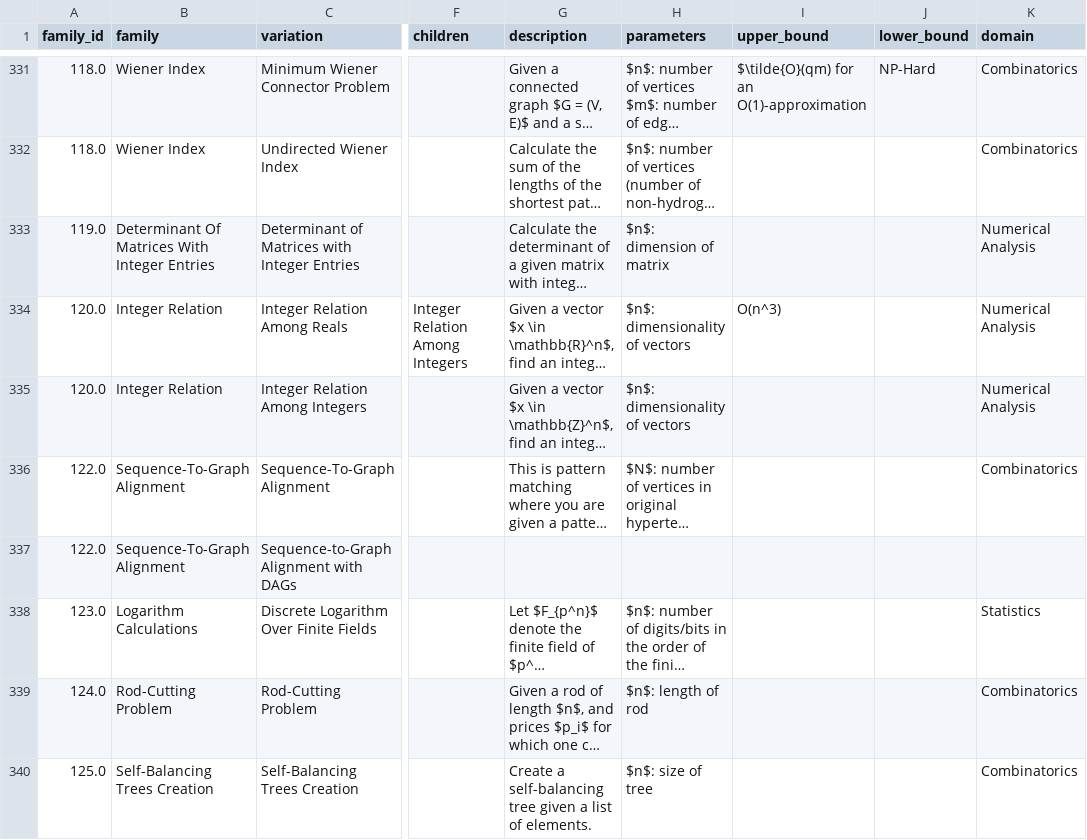
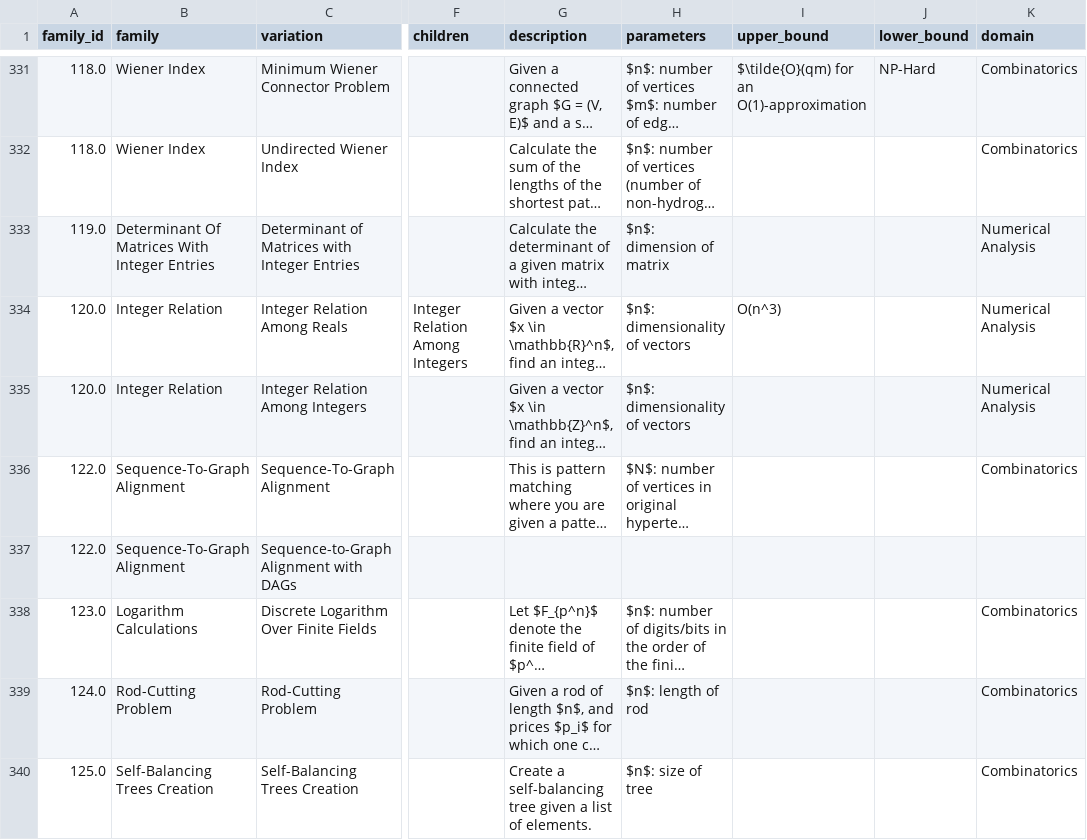
Before and after one commit to 47Alain/quantum-algorithms, a CSV file: data/processed/problems_v1.csv, drawn as a sheet; only a part is shown, gaps mark what is left out; long unchanged cells end in …; the diff names each change by its address in the sheet, - before the commit and + after, or states it on an @@ line.

```diff
--- a/data/processed/problems_v1.csv
+++ b/data/processed/problems_v1.csv
-K338 (domain): Statistics
+K338 (domain): Combinatorics
```
Also changed, not shown: data/processed/quantum_algos_v1.csv, 25 other files.
